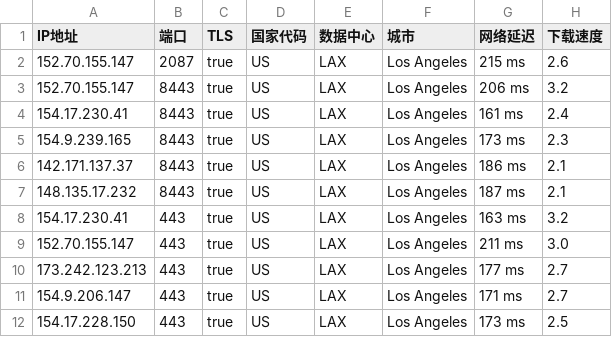
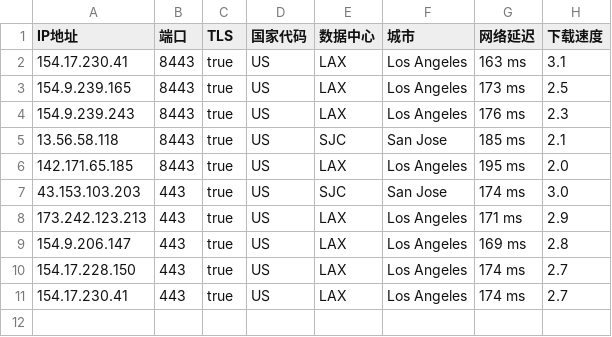
Before and after one commit to chuansuodiqiu/DownlodKV, a CSV file: US.csv, drawn as a sheet.

```diff
--- a/US.csv
+++ b/US.csv
@@ -1,12 +1,11 @@
 IP地址,端口,TLS,国家代码,数据中心,城市,网络延迟,下载速度
-152.70.155.147,2087,true,US,LAX,Los Angeles,215 ms,2.6
-152.70.155.147,8443,true,US,LAX,Los Angeles,206 ms,3.2
-154.17.230.41,8443,true,US,LAX,Los Angeles,161 ms,2.4
-154.9.239.165,8443,true,US,LAX,Los Angeles,173 ms,2.3
-142.171.137.37,8443,true,US,LAX,Los Angeles,186 ms,2.1
-148.135.17.232,8443,true,US,LAX,Los Angeles,187 ms,2.1
-154.17.230.41,443,true,US,LAX,Los Angeles,163 ms,3.2
-152.70.155.147,443,true,US,LAX,Los Angeles,211 ms,3.0
-173.242.123.213,443,true,US,LAX,Los Angeles,177 ms,2.7
-154.9.206.147,443,true,US,LAX,Los Angeles,171 ms,2.7
-154.17.228.150,443,true,US,LAX,Los Angeles,173 ms,2.5
+154.17.230.41,8443,true,US,LAX,Los Angeles,163 ms,3.1
+154.9.239.165,8443,true,US,LAX,Los Angeles,173 ms,2.5
+154.9.239.243,8443,true,US,LAX,Los Angeles,176 ms,2.3
+13.56.58.118,8443,true,US,SJC,San Jose,185 ms,2.1
+142.171.65.185,8443,true,US,LAX,Los Angeles,195 ms,2.0
+43.153.103.203,443,true,US,SJC,San Jose,174 ms,3.0
+173.242.123.213,443,true,US,LAX,Los Angeles,171 ms,2.9
+154.9.206.147,443,true,US,LAX,Los Angeles,169 ms,2.8
+154.17.228.150,443,true,US,LAX,Los Angeles,174 ms,2.7
+154.17.230.41,443,true,US,LAX,Los Angeles,174 ms,2.7
```
Also changed, not shown: JP.csv, 2 other files.
